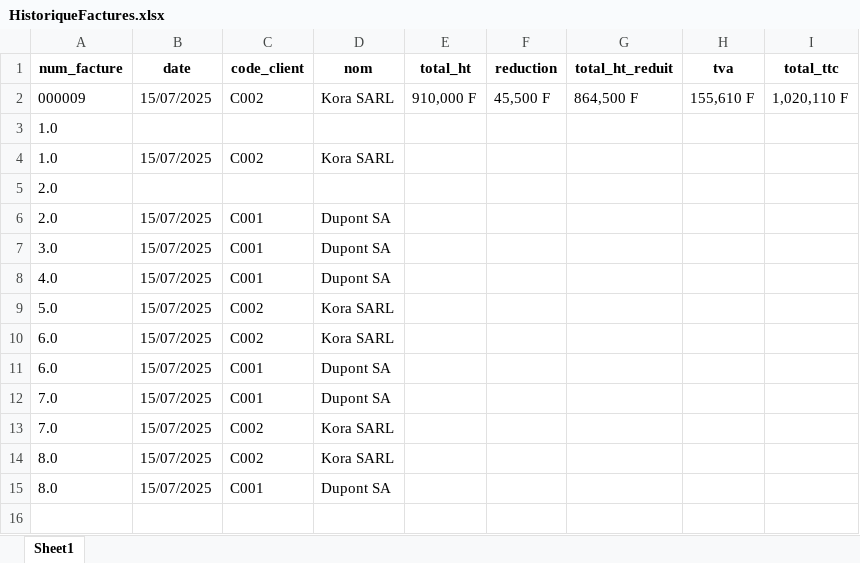
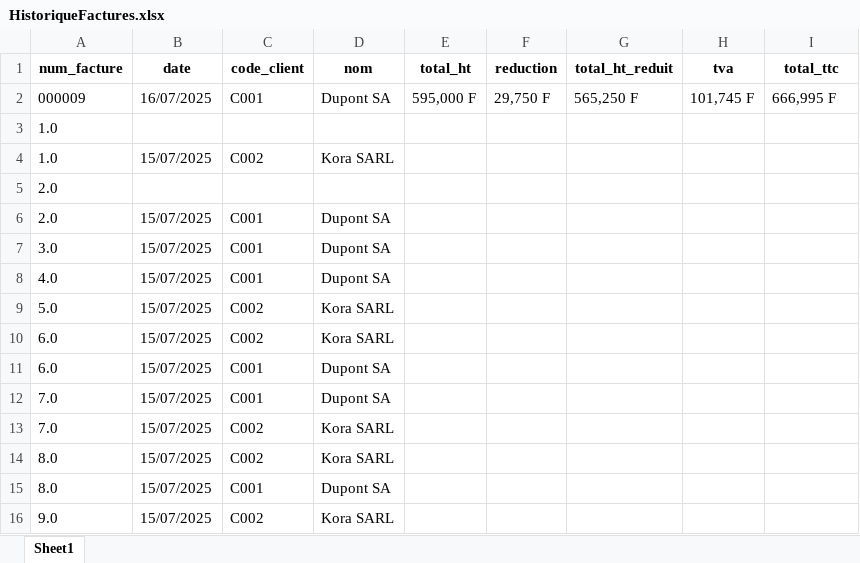
Before and after one commit to Gecnos/Application-Console-de-Facturation-et-Statistiques-de-Ventes, an Excel workbook: fichiers/HistoriqueFactures.xlsx, sheet Sheet1, drawn as a sheet; values as stored, in another font and other column widths than the file's, no borders; the diff names each change by its address in the sheet, - before the commit and + after, or states it on an @@ line.

```diff
--- a/fichiers/HistoriqueFactures.xlsx (sheet Sheet1)
+++ b/fichiers/HistoriqueFactures.xlsx (sheet Sheet1)
-B2 (date): 15/07/2025
+B2 (date): 16/07/2025
-C2 (code_client): C002
+C2 (code_client): C001
-D2 (nom): Kora SARL
+D2 (nom): Dupont SA
-E2 (total_ht): 910,000 F
+E2 (total_ht): 595,000 F
-F2 (reduction): 45,500 F
+F2 (reduction): 29,750 F
-G2 (total_ht_reduit): 864,500 F
+G2 (total_ht_reduit): 565,250 F
-H2 (tva): 155,610 F
+H2 (tva): 101,745 F
-I2 (total_ttc): 1,020,110 F
+I2 (total_ttc): 666,995 F
+row 16: 9.0 | 15/07/2025 | C002 | Kora SARL
```
Also changed, not shown: 2 other files.
